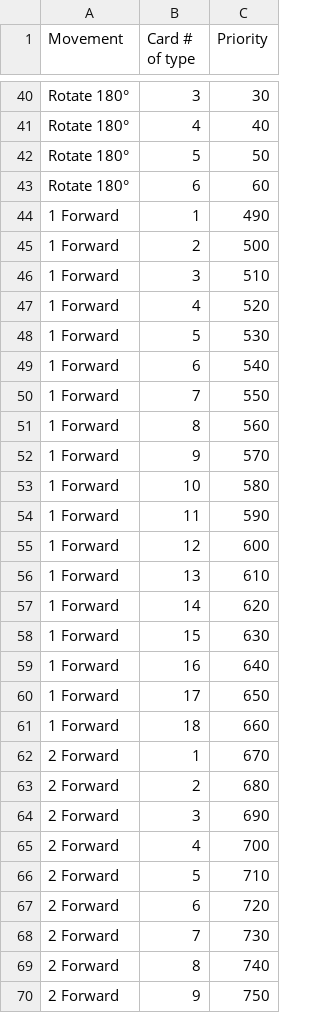
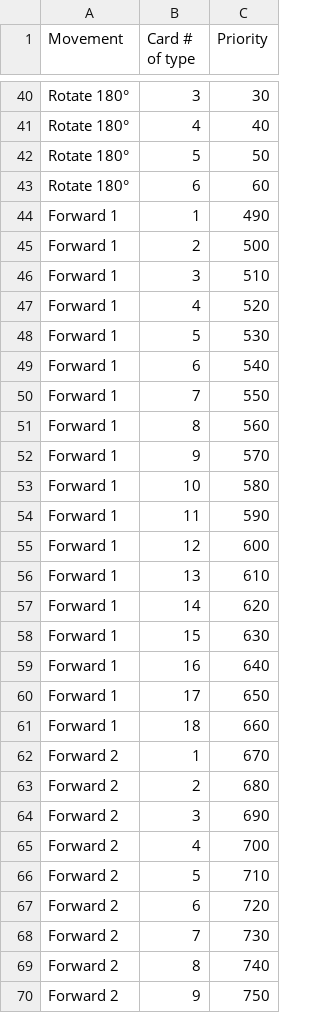
Before and after one commit to inf112-v19/Binary-Bois, a CSV file: resources/Programcards.csv, drawn as a sheet; only a part is shown, gaps mark what is left out; the diff covers the shown part only.

Commit message:
Added iterator interface for CSV rows
Also added some simple tests/documentation for the CSV library,
and made the Movement rows in Programcards.csv more consistent.

```diff
--- a/resources/Programcards.csv
+++ b/resources/Programcards.csv
@@ -43,28 +43,28 @@ Rotate 180°,5,50
 Rotate 180°,6,60
-1 Forward,1,490
-1 Forward,2,500
-1 Forward,3,510
-1 Forward,4,520
-1 Forward,5,530
-1 Forward,6,540
-1 Forward,7,550
-1 Forward,8,560
-1 Forward,9,570
-1 Forward,10,580
-1 Forward,11,590
-1 Forward,12,600
-1 Forward,13,610
-1 Forward,14,620
-1 Forward,15,630
-1 Forward,16,640
-1 Forward,17,650
-1 Forward,18,660
-2 Forward,1,670
-2 Forward,2,680
-2 Forward,3,690
-2 Forward,4,700
-2 Forward,5,710
-2 Forward,6,720
-2 Forward,7,730
-2 Forward,8,740
-2 Forward,9,750
+Forward 1,1,490
+Forward 1,2,500
+Forward 1,3,510
+Forward 1,4,520
+Forward 1,5,530
+Forward 1,6,540
+Forward 1,7,550
+Forward 1,8,560
+Forward 1,9,570
+Forward 1,10,580
+Forward 1,11,590
+Forward 1,12,600
+Forward 1,13,610
+Forward 1,14,620
+Forward 1,15,630
+Forward 1,16,640
+Forward 1,17,650
+Forward 1,18,660
+Forward 2,1,670
+Forward 2,2,680
+Forward 2,3,690
+Forward 2,4,700
+Forward 2,5,710
+Forward 2,6,720
+Forward 2,7,730
+Forward 2,8,740
+Forward 2,9,750
```
Also changed, not shown: 15 edited cells elsewhere in this file, 2 other files.
